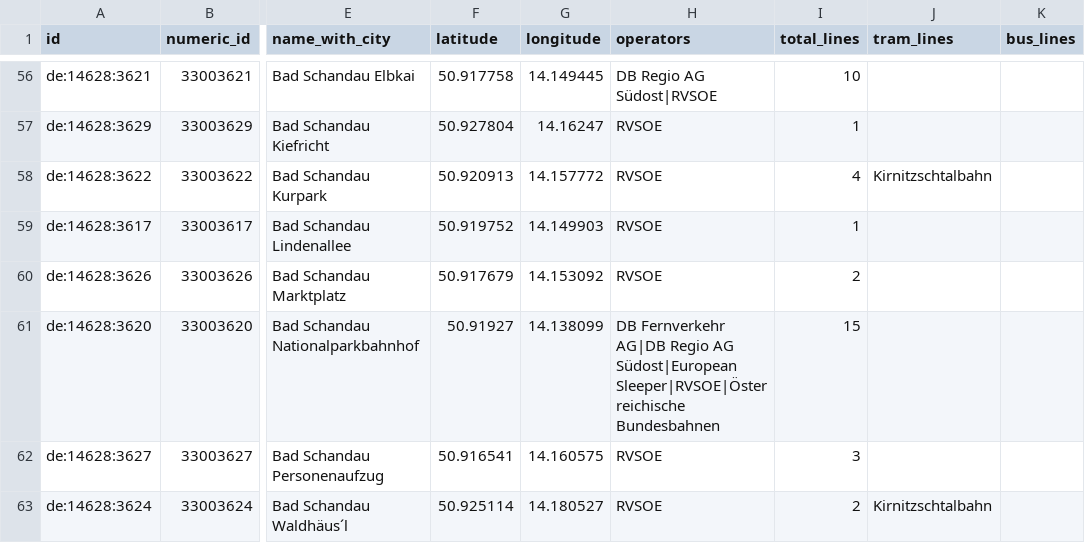
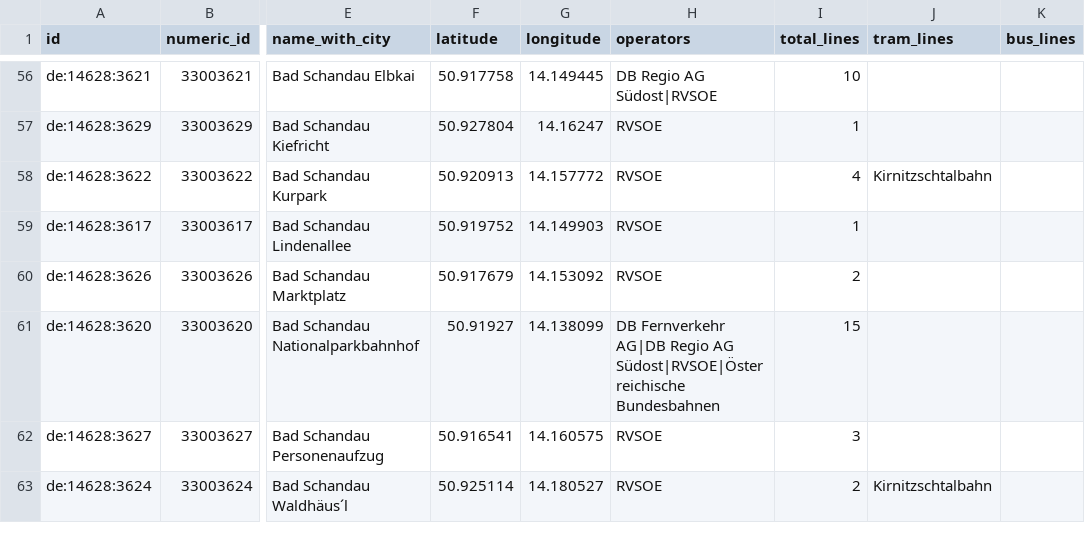
Before and after one commit to kiliankoe/vvo, a CSV file: data/stations.csv, drawn as a sheet; only a part is shown, gaps mark what is left out; the diff covers the shown part only; the diff names each change by its address in the sheet, - before the commit and + after, or states it on an @@ line.

```diff
--- a/data/stations.csv
+++ b/data/stations.csv
-H61 (operators): …Regio AG Südost|European Sleeper|RVSOE|Österreichische Bundesbahnen
+H61 (operators): …Regio AG Südost|RVSOE|Österreichische Bundesbahnen
```
Also changed, not shown: 1 added row and 3 edited cells elsewhere in this file, 3 other files.
